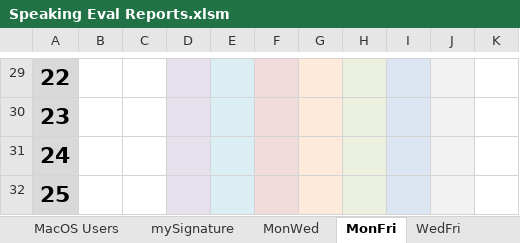
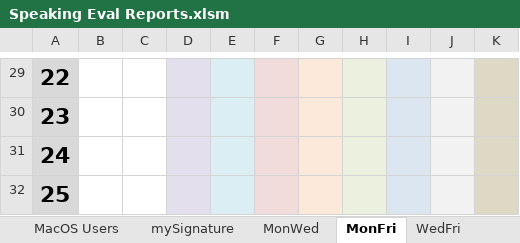
Before and after one commit to papercutter0324/SpeakingEvals, an Excel workbook: Speaking Eval Reports.xlsm, sheet MonFri, drawn as a sheet; only a part is shown, gaps mark what is left out; values as stored, in another font and other column widths than the file's, no borders; charts and pictures not drawn; the diff covers the shown part only; the diff names each change by its address in the sheet, - before the commit and + after, or states it on an @@ line.

```diff
--- a/Speaking Eval Reports.xlsm (sheet MonFri)
+++ b/Speaking Eval Reports.xlsm (sheet MonFri)
-K29:K32 fill: none
+K29:K32 fill: #DDD9C4
```
Also changed, not shown: 4 edited cells, cell formats and merged cells elsewhere in this sheet, sheet MonWed, sheet WedFri, sheet mySignature, other sheet tabs, charts or pictures.
